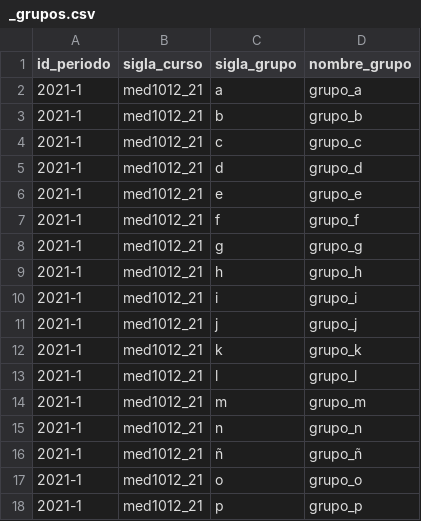
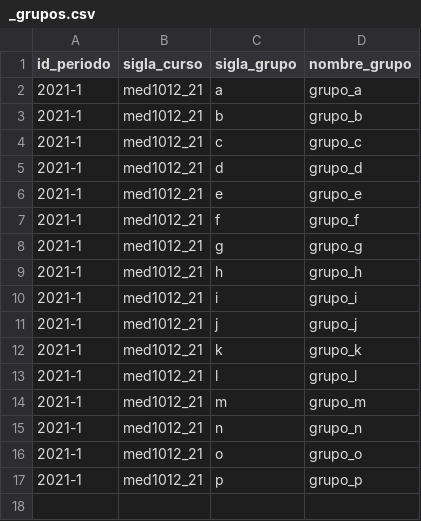
Before and after one commit to v1nland/medroom-backend, a CSV file: migrations/_grupos.csv, drawn as a sheet.

```diff
--- a/migrations/_grupos.csv
+++ b/migrations/_grupos.csv
@@ -15,3 +15,2 @@ id_periodo;sigla_curso;sigla_grupo;nombre_grupo
 2021-1;med1012_21;n;grupo_n
-2021-1;med1012_21;ñ;grupo_ñ
 2021-1;med1012_21;o;grupo_o
```
Also changed, not shown: 1 other file.
